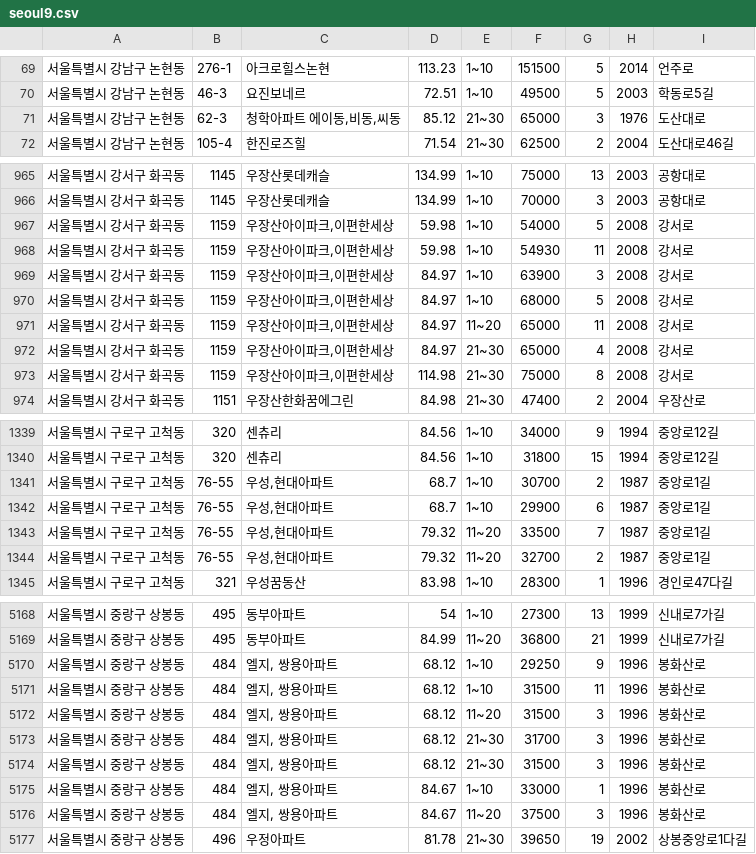
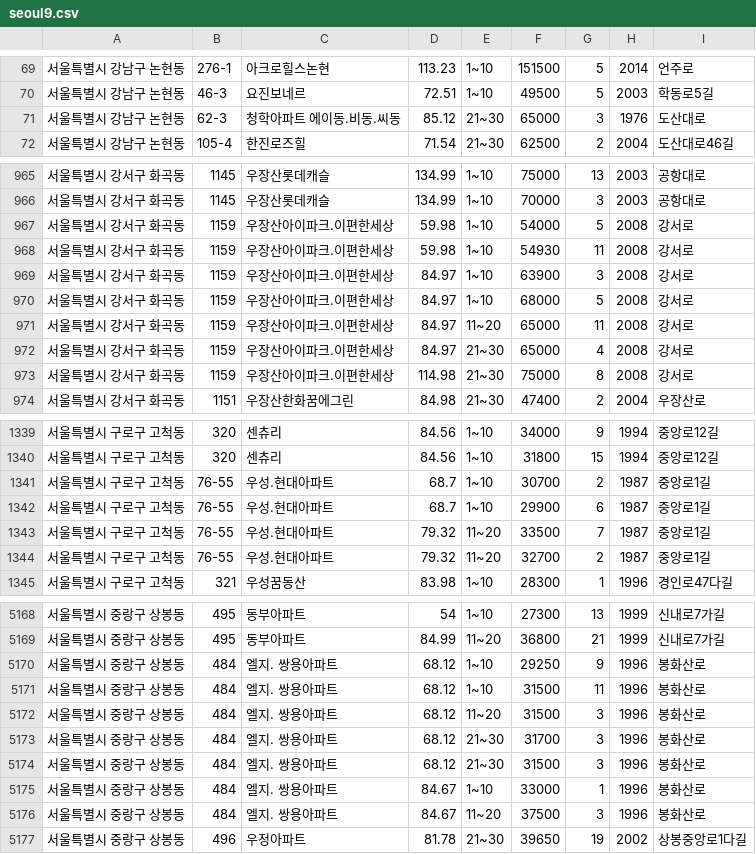
Before and after one commit to baramnemse/ml, a CSV file: seoul9.csv, drawn as a sheet; only a part is shown, gaps mark what is left out; the diff covers the shown part only.

Commit message:
Add files via upload

```diff
--- a/seoul9.csv
+++ b/seoul9.csv
@@ -70,3 +70,3 @@
  서울특별시 강남구 논현동,46-3,요진보네르,72.51,1~10,49500,5,2003,학동로5길
- 서울특별시 강남구 논현동,62-3,"청학아파트 에이동,비동,씨동",85.12,21~30,65000,3,1976,도산대로
+ 서울특별시 강남구 논현동,62-3,청학아파트 에이동.비동.씨동,85.12,21~30,65000,3,1976,도산대로
  서울특별시 강남구 논현동,105-4,한진로즈힐,71.54,21~30,62500,2,2004,도산대로46길
@@ -966,9 +966,9 @@
  서울특별시 강서구 화곡동,1145,우장산롯데캐슬,134.99,1~10,70000,3,2003,공항대로
- 서울특별시 강서구 화곡동,1159,"우장산아이파크,이편한세상",59.98,1~10,54000,5,2008,강서로
- 서울특별시 강서구 화곡동,1159,"우장산아이파크,이편한세상",59.98,1~10,54930,11,2008,강서로
- 서울특별시 강서구 화곡동,1159,"우장산아이파크,이편한세상",84.97,1~10,63900,3,2008,강서로
- 서울특별시 강서구 화곡동,1159,"우장산아이파크,이편한세상",84.97,1~10,68000,5,2008,강서로
- 서울특별시 강서구 화곡동,1159,"우장산아이파크,이편한세상",84.97,11~20,65000,11,2008,강서로
- 서울특별시 강서구 화곡동,1159,"우장산아이파크,이편한세상",84.97,21~30,65000,4,2008,강서로
- 서울특별시 강서구 화곡동,1159,"우장산아이파크,이편한세상",114.98,21~30,75000,8,2008,강서로
+ 서울특별시 강서구 화곡동,1159,우장산아이파크.이편한세상,59.98,1~10,54000,5,2008,강서로
+ 서울특별시 강서구 화곡동,1159,우장산아이파크.이편한세상,59.98,1~10,54930,11,2008,강서로
+ 서울특별시 강서구 화곡동,1159,우장산아이파크.이편한세상,84.97,1~10,63900,3,2008,강서로
+ 서울특별시 강서구 화곡동,1159,우장산아이파크.이편한세상,84.97,1~10,68000,5,2008,강서로
+ 서울특별시 강서구 화곡동,1159,우장산아이파크.이편한세상,84.97,11~20,65000,11,2008,강서로
+ 서울특별시 강서구 화곡동,1159,우장산아이파크.이편한세상,84.97,21~30,65000,4,2008,강서로
+ 서울특별시 강서구 화곡동,1159,우장산아이파크.이편한세상,114.98,21~30,75000,8,2008,강서로
  서울특별시 강서구 화곡동,1151,우장산한화꿈에그린,84.98,21~30,47400,2,2004,우장산로
@@ -1340,6 +1340,6 @@
  서울특별시 구로구 고척동,320,센츄리,84.56,1~10,31800,15,1994,중앙로12길
- 서울특별시 구로구 고척동,76-55,"우성,현대아파트",68.7,1~10,30700,2,1987,중앙로1길
- 서울특별시 구로구 고척동,76-55,"우성,현대아파트",68.7,1~10,29900,6,1987,중앙로1길
- 서울특별시 구로구 고척동,76-55,"우성,현대아파트",79.32,11~20,33500,7,1987,중앙로1길
- 서울특별시 구로구 고척동,76-55,"우성,현대아파트",79.32,11~20,32700,2,1987,중앙로1길
+ 서울특별시 구로구 고척동,76-55,우성.현대아파트,68.7,1~10,30700,2,1987,중앙로1길
+ 서울특별시 구로구 고척동,76-55,우성.현대아파트,68.7,1~10,29900,6,1987,중앙로1길
+ 서울특별시 구로구 고척동,76-55,우성.현대아파트,79.32,11~20,33500,7,1987,중앙로1길
+ 서울특별시 구로구 고척동,76-55,우성.현대아파트,79.32,11~20,32700,2,1987,중앙로1길
  서울특별시 구로구 고척동,321,우성꿈동산,83.98,1~10,28300,1,1996,경인로47다길
@@ -5169,9 +5169,9 @@
  서울특별시 중랑구 상봉동,495,동부아파트,84.99,11~20,36800,21,1999,신내로7가길
- 서울특별시 중랑구 상봉동,484,"엘지, 쌍용아파트",68.12,1~10,29250,9,1996,봉화산로
- 서울특별시 중랑구 상봉동,484,"엘지, 쌍용아파트",68.12,1~10,31500,11,1996,봉화산로
- 서울특별시 중랑구 상봉동,484,"엘지, 쌍용아파트",68.12,11~20,31500,3,1996,봉화산로
- 서울특별시 중랑구 상봉동,484,"엘지, 쌍용아파트",68.12,21~30,31700,3,1996,봉화산로
- 서울특별시 중랑구 상봉동,484,"엘지, 쌍용아파트",68.12,21~30,31500,3,1996,봉화산로
- 서울특별시 중랑구 상봉동,484,"엘지, 쌍용아파트",84.67,1~10,33000,1,1996,봉화산로
- 서울특별시 중랑구 상봉동,484,"엘지, 쌍용아파트",84.67,11~20,37500,3,1996,봉화산로
+ 서울특별시 중랑구 상봉동,484,엘지. 쌍용아파트,68.12,1~10,29250,9,1996,봉화산로
+ 서울특별시 중랑구 상봉동,484,엘지. 쌍용아파트,68.12,1~10,31500,11,1996,봉화산로
+ 서울특별시 중랑구 상봉동,484,엘지. 쌍용아파트,68.12,11~20,31500,3,1996,봉화산로
+ 서울특별시 중랑구 상봉동,484,엘지. 쌍용아파트,68.12,21~30,31700,3,1996,봉화산로
+ 서울특별시 중랑구 상봉동,484,엘지. 쌍용아파트,68.12,21~30,31500,3,1996,봉화산로
+ 서울특별시 중랑구 상봉동,484,엘지. 쌍용아파트,84.67,1~10,33000,1,1996,봉화산로
+ 서울특별시 중랑구 상봉동,484,엘지. 쌍용아파트,84.67,11~20,37500,3,1996,봉화산로
  서울특별시 중랑구 상봉동,496,우정아파트,81.78,21~30,39650,19,2002,상봉중앙로1다길
```
Also changed, not shown: 9 edited cells elsewhere in this file.
